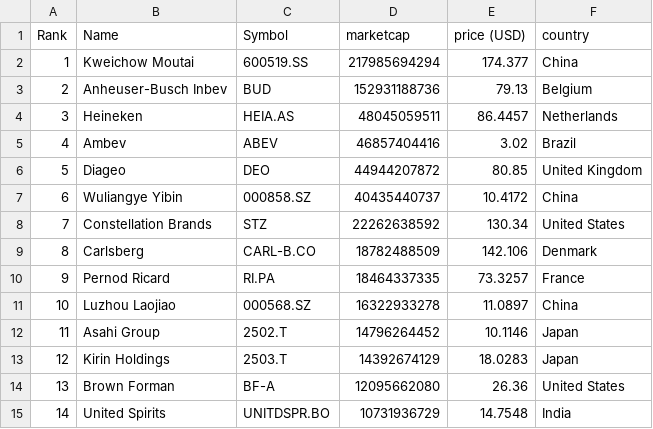
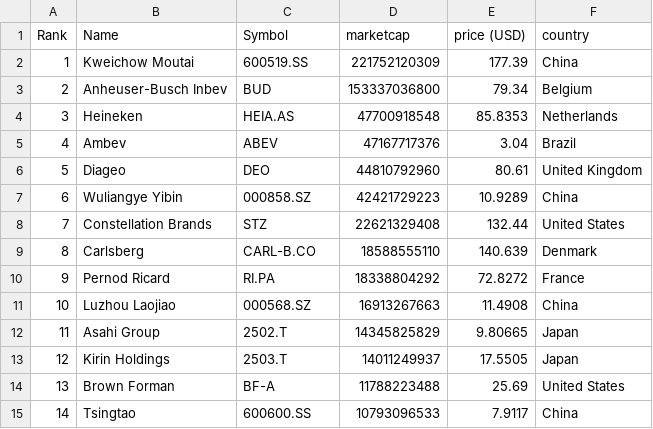
Before and after one commit to Andyflow28/merida-june-6-2024, a CSV file: companies-all.csv, drawn as a sheet; only a part is shown; the diff covers the shown part only.

```diff
--- a/companies-all.csv
+++ b/companies-all.csv
@@ -1,15 +1,15 @@
 "Rank","Name","Symbol","marketcap","price (USD)","country"
-"1","Kweichow Moutai","600519.SS","217985694294","174.377","China"
-"2","Anheuser-Busch Inbev","BUD","152931188736","79.13","Belgium"
-"3","Heineken","HEIA.AS","48045059511","86.4457","Netherlands"
-"4","Ambev","ABEV","46857404416","3.02","Brazil"
-"5","Diageo","DEO","44944207872","80.85","United Kingdom"
-"6","Wuliangye Yibin","000858.SZ","40435440737","10.4172","China"
-"7","Constellation Brands","STZ","22262638592","130.34","United States"
-"8","Carlsberg","CARL-B.CO","18782488509","142.106","Denmark"
-"9","Pernod Ricard","RI.PA","18464337335","73.3257","France"
-"10","Luzhou Laojiao","000568.SZ","16322933278","11.0897","China"
-"11","Asahi Group","2502.T","14796264452","10.1146","Japan"
-"12","Kirin Holdings","2503.T","14392674129","18.0283","Japan"
-"13","Brown Forman","BF-A","12095662080","26.36","United States"
-"14","United Spirits","UNITDSPR.BO","10731936729","14.7548","India"
+"1","Kweichow Moutai","600519.SS","221752120309","177.39","China"
+"2","Anheuser-Busch Inbev","BUD","153337036800","79.34","Belgium"
+"3","Heineken","HEIA.AS","47700918548","85.8353","Netherlands"
+"4","Ambev","ABEV","47167717376","3.04","Brazil"
+"5","Diageo","DEO","44810792960","80.61","United Kingdom"
+"6","Wuliangye Yibin","000858.SZ","42421729223","10.9289","China"
+"7","Constellation Brands","STZ","22621329408","132.44","United States"
+"8","Carlsberg","CARL-B.CO","18588555110","140.639","Denmark"
+"9","Pernod Ricard","RI.PA","18338804292","72.8272","France"
+"10","Luzhou Laojiao","000568.SZ","16913267663","11.4908","China"
+"11","Asahi Group","2502.T","14345825829","9.80665","Japan"
+"12","Kirin Holdings","2503.T","14011249937","17.5505","Japan"
+"13","Brown Forman","BF-A","11788223488","25.69","United States"
+"14","Tsingtao","600600.SS","10793096533","7.9117","China"
```
Also changed, not shown: 117 edited cells elsewhere in this file, companies_france.csv, companies_germany.csv, 1 other file.
